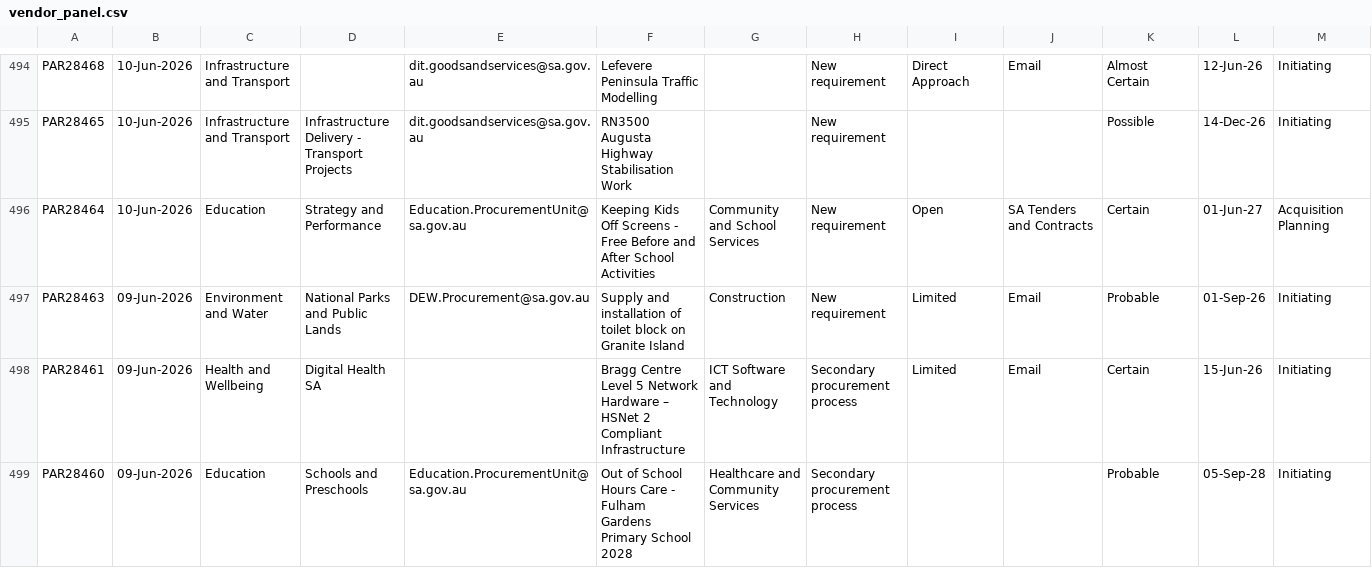
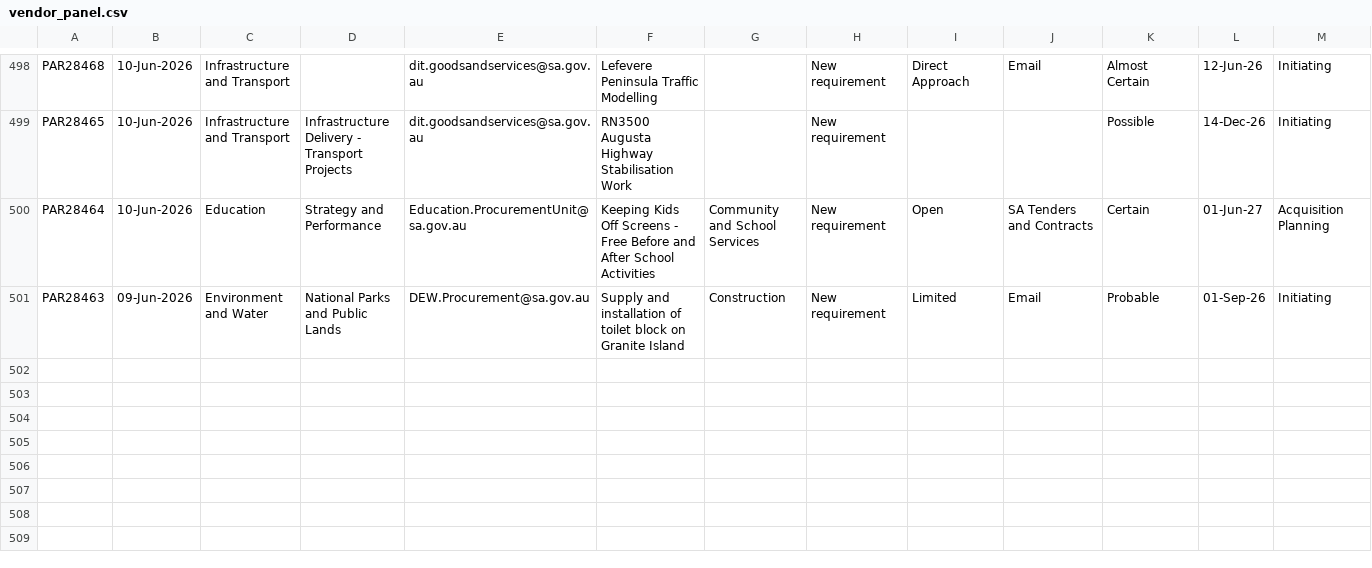
Before and after one commit to J-Lich/__temp_panel_output, a CSV file: vendor_panel.csv, drawn as a sheet; only a part is shown, gaps mark what is left out; the diff covers the shown part only.

```diff
--- a/vendor_panel.csv
+++ b/vendor_panel.csv
@@ -497,3 +501 @@ PAR28464,10-Jun-2026,Education,Strategy and Performance,Education.ProcurementUni
 PAR28463,09-Jun-2026,Environment and Water,National Parks and Public Lands,DEW.Procurement@sa.gov.au,Supply and installation of toilet block on Granite Island ,Construction,New requirement,Limited,Email,Probable,01-Sep-26,Initiating
-PAR28461,09-Jun-2026,Health and Wellbeing,Digital Health SA,,Bragg Centre Level 5 Network Hardware – HSNet 2 Compliant Infrastructure,ICT Software and Technology,Secondary procurement process,Limited,Email,Certain,15-Jun-26,Initiating
-PAR28460,09-Jun-2026,Education,Schools and Preschools,Education.ProcurementUnit@sa.gov.au,Out of School Hours Care - Fulham Gardens Primary School 2028,Healthcare and Community Services,Secondary procurement process,,,Probable,05-Sep-28,Initiating
```
Also changed, not shown: 4 added rows, 2 removed rows and 1 edited cell elsewhere in this file, 1 other file.
